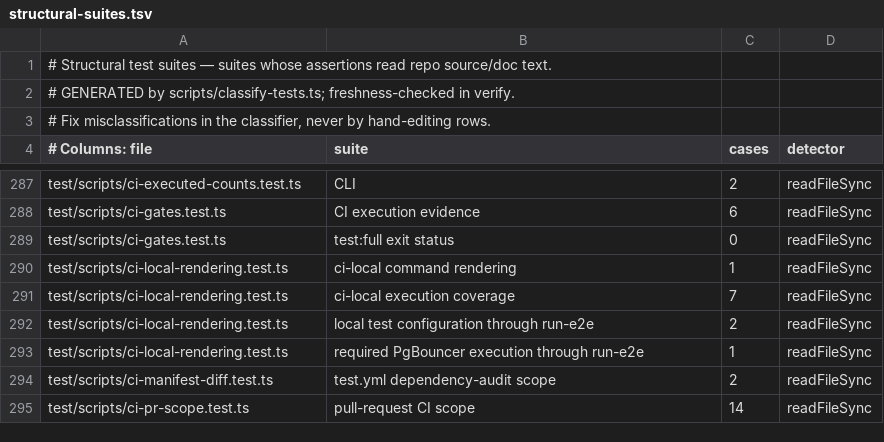
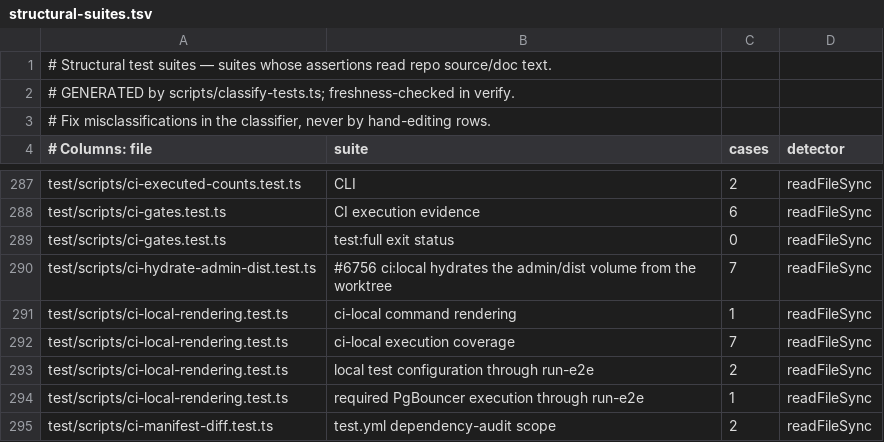
Before and after one commit to ActVox/gbrain, a TSV file: scripts/structural-suites.tsv, drawn as a sheet; only a part is shown, gaps mark what is left out; the shorter side is filled out with more unchanged rows.

Commit message:
chore(tests): regenerate the structural suites manifest for lane 5 tests
Co-authored-by: capy-ai[bot] <230910855+capy-ai[bot]@users.noreply.github.com>

```diff
--- a/scripts/structural-suites.tsv
+++ b/scripts/structural-suites.tsv
@@ -289,2 +289,3 @@ test/scripts/ci-gates.test.ts	CI execution evidence	6	readFileSync
 test/scripts/ci-gates.test.ts	test:full exit status	0	readFileSync
+test/scripts/ci-hydrate-admin-dist.test.ts	#6756 ci:local hydrates the admin/dist volume from the worktree	7	readFileSync
 test/scripts/ci-local-rendering.test.ts	ci-local command rendering	1	readFileSync
```
